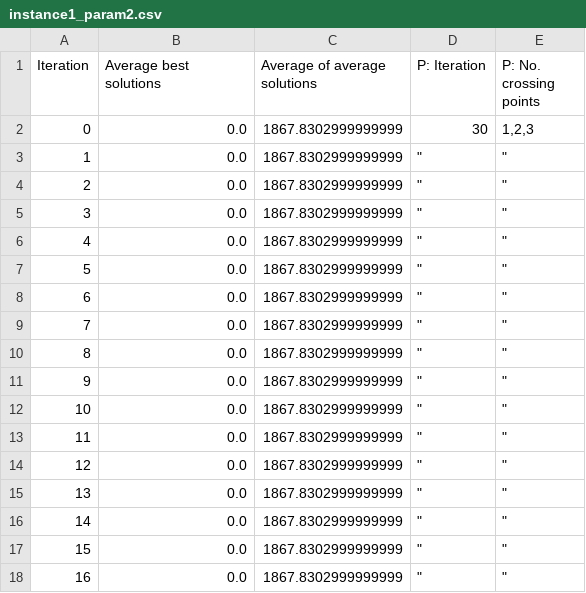
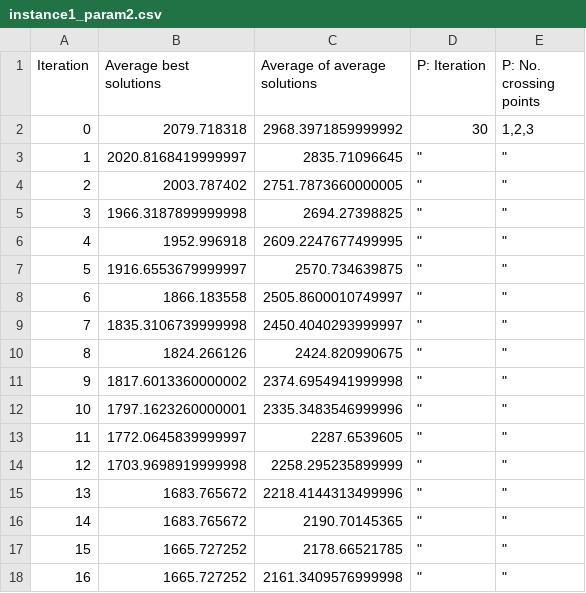
Before and after one commit to TopRamen1/Truck-Packing-Algorithm, a CSV file: Code/outputs/instance1_param2.csv, drawn as a sheet; only a part is shown; the diff covers the shown part only.

```diff
--- a/Code/outputs/instance1_param2.csv
+++ b/Code/outputs/instance1_param2.csv
@@ -1,18 +1,18 @@
 Iteration,Average best solutions,Average of average solutions,P: Iteration,P: No. crossing points
-0,0.0,1867.8302999999999,30,"1,2,3"
-1,0.0,1867.8302999999999," "" "," "" "
-2,0.0,1867.8302999999999," "" "," "" "
-3,0.0,1867.8302999999999," "" "," "" "
-4,0.0,1867.8302999999999," "" "," "" "
-5,0.0,1867.8302999999999," "" "," "" "
-6,0.0,1867.8302999999999," "" "," "" "
-7,0.0,1867.8302999999999," "" "," "" "
-8,0.0,1867.8302999999999," "" "," "" "
-9,0.0,1867.8302999999999," "" "," "" "
-10,0.0,1867.8302999999999," "" "," "" "
-11,0.0,1867.8302999999999," "" "," "" "
-12,0.0,1867.8302999999999," "" "," "" "
-13,0.0,1867.8302999999999," "" "," "" "
-14,0.0,1867.8302999999999," "" "," "" "
-15,0.0,1867.8302999999999," "" "," "" "
-16,0.0,1867.8302999999999," "" "," "" "
+0,2079.718318,2968.3971859999992,30,"1,2,3"
+1,2020.8168419999997,2835.71096645," "" "," "" "
+2,2003.787402,2751.7873660000005," "" "," "" "
+3,1966.3187899999998,2694.27398825," "" "," "" "
+4,1952.996918,2609.2247677499995," "" "," "" "
+5,1916.6553679999997,2570.734639875," "" "," "" "
+6,1866.183558,2505.8600010749997," "" "," "" "
+7,1835.3106739999998,2450.4040293999997," "" "," "" "
+8,1824.266126,2424.820990675," "" "," "" "
+9,1817.6013360000002,2374.6954941999998," "" "," "" "
+10,1797.1623260000001,2335.3483546999996," "" "," "" "
+11,1772.0645839999997,2287.6539605," "" "," "" "
+12,1703.9698919999998,2258.295235899999," "" "," "" "
+13,1683.765672,2218.4144313499996," "" "," "" "
+14,1683.765672,2190.70145365," "" "," "" "
+15,1665.727252,2178.66521785," "" "," "" "
+16,1665.727252,2161.3409576999998," "" "," "" "
```
Also changed, not shown: 1 removed row and 26 edited cells elsewhere in this file, Code/outputs/instance1_param1.csv, 5 other files.
